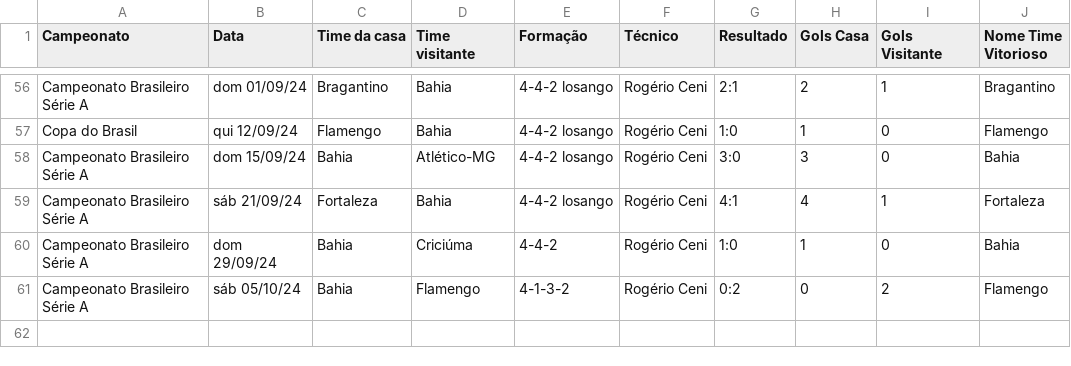
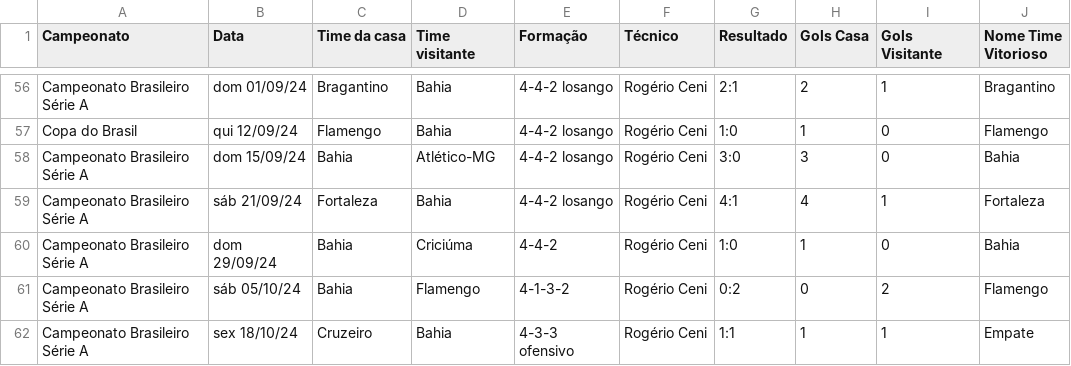
Before and after one commit to vinicius-mouzinho/Aproveitamento-Times-BR, a CSV file: data/Temporada Bahia 2024.csv, drawn as a sheet; only a part is shown, gaps mark what is left out.

```diff
--- a/data/Temporada Bahia 2024.csv
+++ b/data/Temporada Bahia 2024.csv
@@ -61 +61,2 @@ Campeonato Brasileiro Série A,dom 29/09/24,Bahia,Criciúma,4-4-2,Rogério Ceni,
 Campeonato Brasileiro Série A,sáb 05/10/24,Bahia,Flamengo,4-1-3-2,Rogério Ceni,0:2,0,2,Flamengo
+Campeonato Brasileiro Série A,sex 18/10/24,Cruzeiro,Bahia,4-3-3 ofensivo,Rogério Ceni,1:1,1,1,Empate
```
Also changed, not shown: data/Temporada Atlético-GO 2024.csv, data/Temporada Botafogo 2024.csv, 3 other files.
